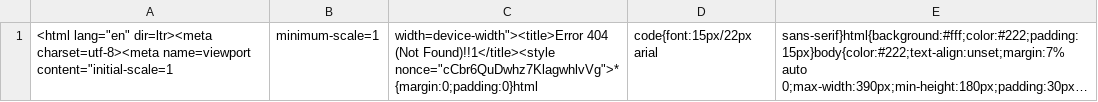
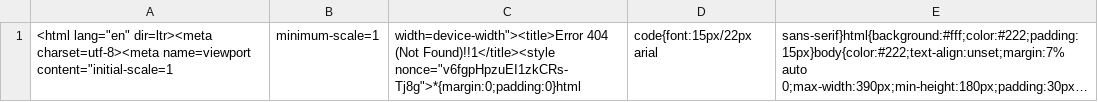
Before and after one commit to nehciyh/cargo-dashboard, a CSV file: data.csv, drawn as a sheet; long unchanged cells end in …; the diff names each change by its address in the sheet, - before the commit and + after, or states it on an @@ line.

```diff
--- a/data.csv
+++ b/data.csv
-C1: …(Not Found)!!1</title><style nonce="cCbr6QuDwhz7KlagwhlvVg">*{margin:0;padding:0}html
+C1: …(Not Found)!!1</title><style nonce="v6fgpHpzuEI1zkCRs-Tj8g">*{margin:0;padding:0}html
```
